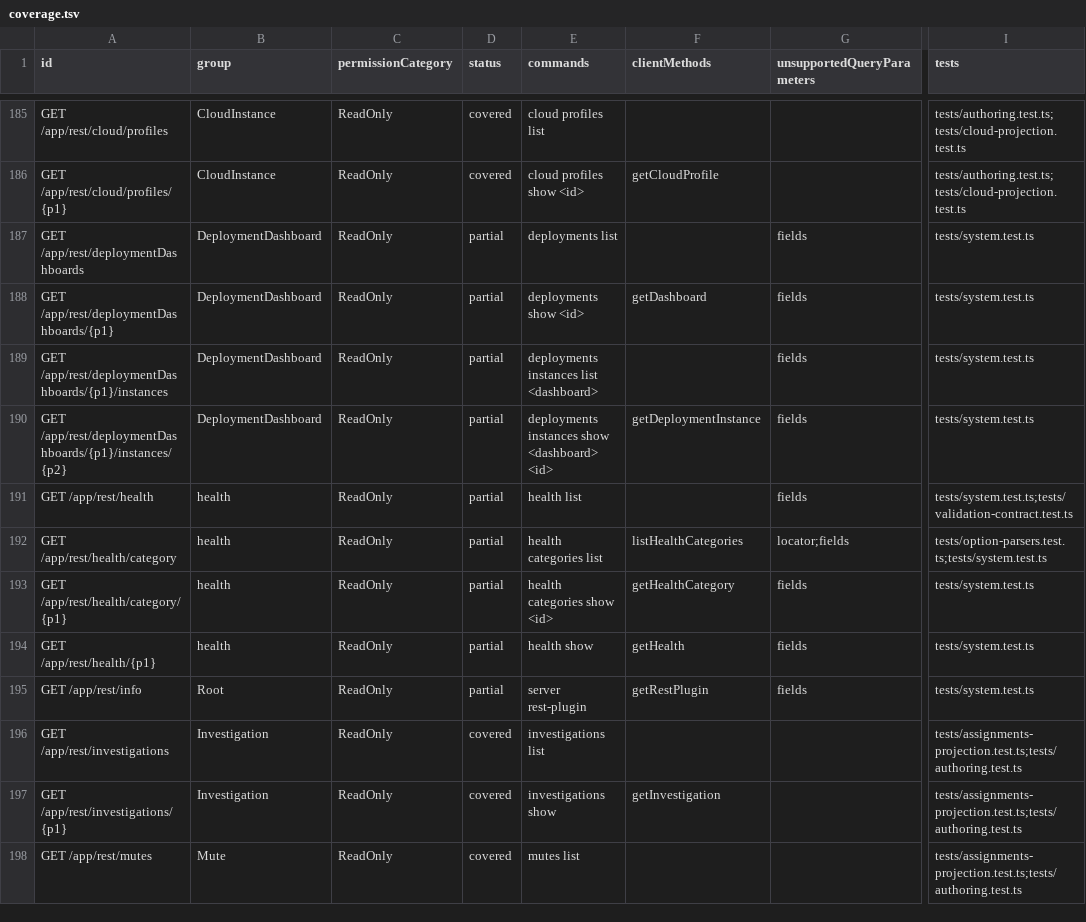
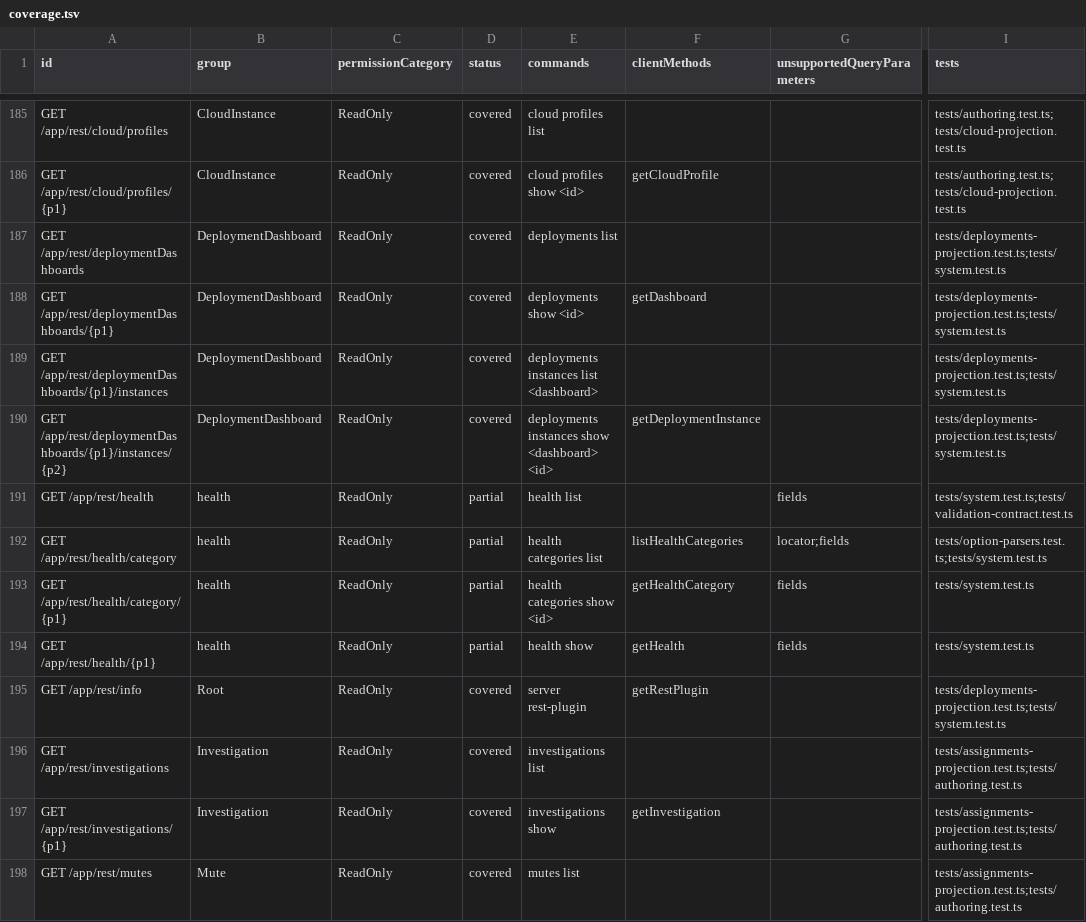
Before and after one commit to iXab3r/teamcity-cli, a TSV file: docs/rest-api-coverage/current/coverage.tsv, drawn as a sheet; only a part is shown, gaps mark what is left out; the diff names each change by its address in the sheet, - before the commit and + after, or states it on an @@ line.

Commit message:
docs: regenerate US-015 coverage and document deployment projections
Refs #152

```diff
--- a/docs/rest-api-coverage/current/coverage.tsv
+++ b/docs/rest-api-coverage/current/coverage.tsv
-D187:D190 (status): partial
+D187:D190 (status): covered
-G187:G190 (unsupportedQueryParameters): fields
+G187:G190 (unsupportedQueryParameters): (empty)
-I187:I190 (tests): tests/system.test.ts
+I187:I190 (tests): tests/deployments-projection.test.ts;tests/system.test.ts
-D195 (status): partial
+D195 (status): covered
-G195 (unsupportedQueryParameters): fields
+G195 (unsupportedQueryParameters): (empty)
-I195 (tests): tests/system.test.ts
+I195 (tests): tests/deployments-projection.test.ts;tests/system.test.ts
```
Also changed, not shown: 4 other files.
